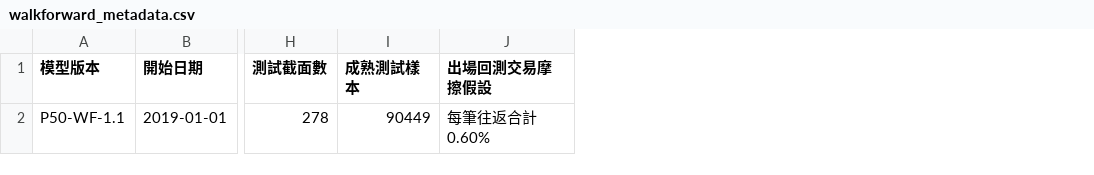
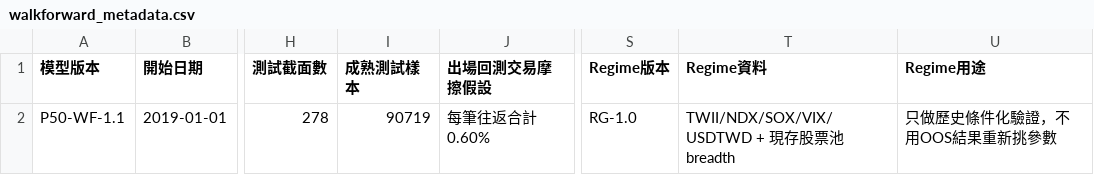
Before and after one commit to kkkunnnn/kun-stock, a CSV file: data/walkforward_metadata.csv, drawn as a sheet; only a part is shown, gaps mark what is left out; the diff names each change by its address in the sheet, - before the commit and + after, or states it on an @@ line.

```diff
--- a/data/walkforward_metadata.csv
+++ b/data/walkforward_metadata.csv
+column S (Regime版本), row 2: RG-1.0
+column T (Regime資料), row 2: TWII/NDX/SOX/VIX/USDTWD + 現存股票池breadth
+column U (Regime用途), row 2: 只做歷史條件化驗證，不用OOS結果重新挑參數
-I2 (成熟測試樣本): 90449
+I2 (成熟測試樣本): 90719
```
Also changed, not shown: data/walkforward_exit_optimizer.csv, data/walkforward_exit_optimizer_yearly.csv, 13 other files.
